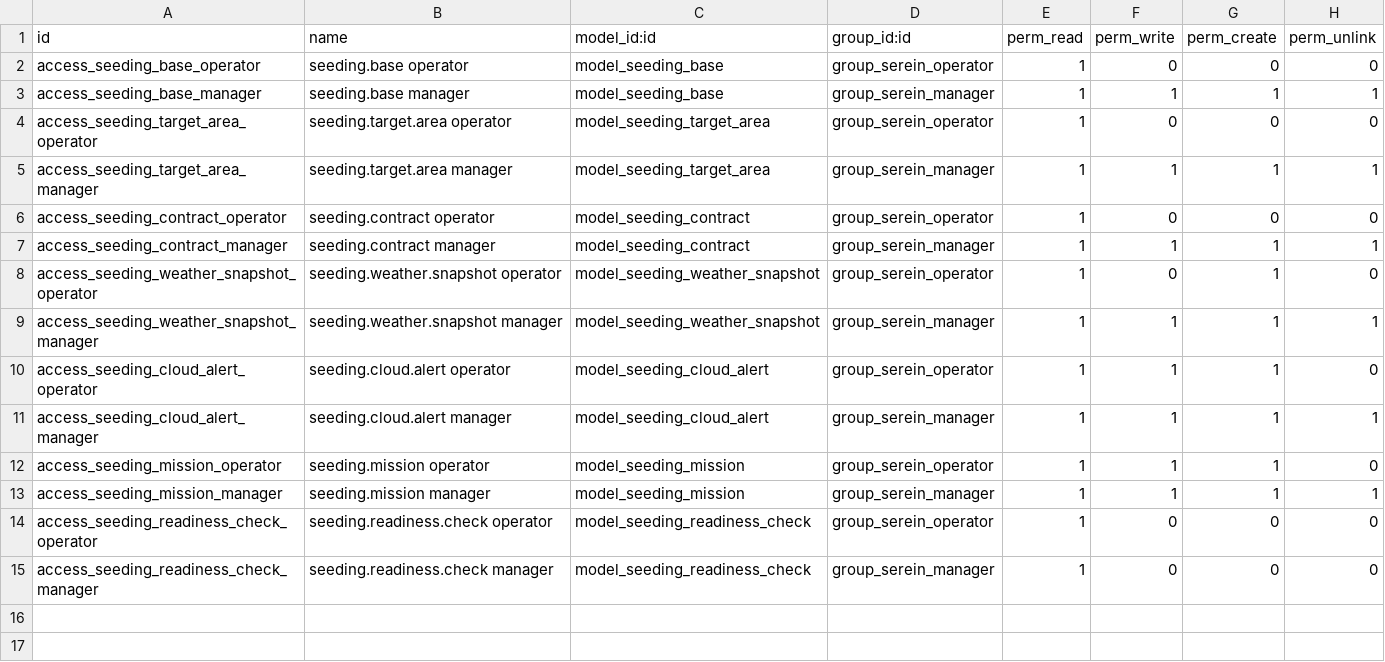
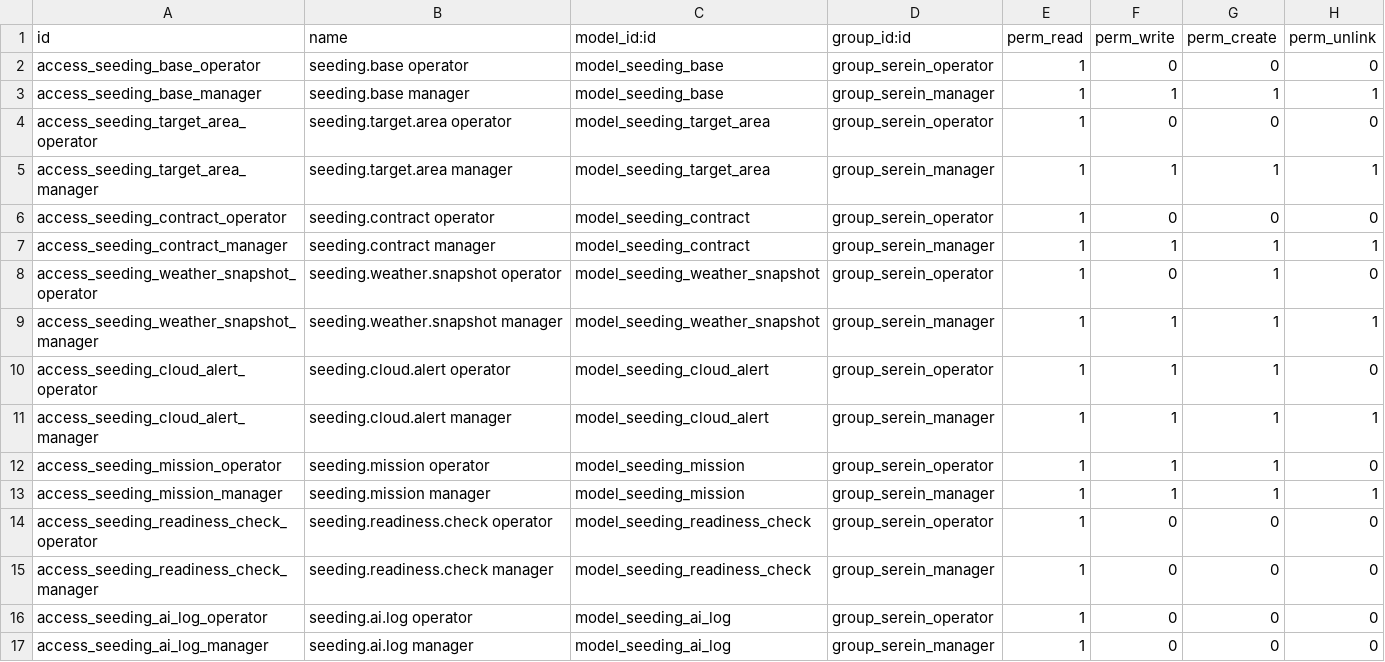
Before and after one commit to aju-techyy/Serein_Odoo_ERP, a CSV file: serein_ops/security/ir.model.access.csv, drawn as a sheet.

```diff
--- a/serein_ops/security/ir.model.access.csv
+++ b/serein_ops/security/ir.model.access.csv
@@ -15 +15,3 @@ access_seeding_readiness_check_operator,seeding.readiness.check operator,model_s
 access_seeding_readiness_check_manager,seeding.readiness.check manager,model_seeding_readiness_check,group_serein_manager,1,0,0,0
+access_seeding_ai_log_operator,seeding.ai.log operator,model_seeding_ai_log,group_serein_operator,1,0,0,0
+access_seeding_ai_log_manager,seeding.ai.log manager,model_seeding_ai_log,group_serein_manager,1,0,0,0
```
Also changed, not shown: 15 other files.
